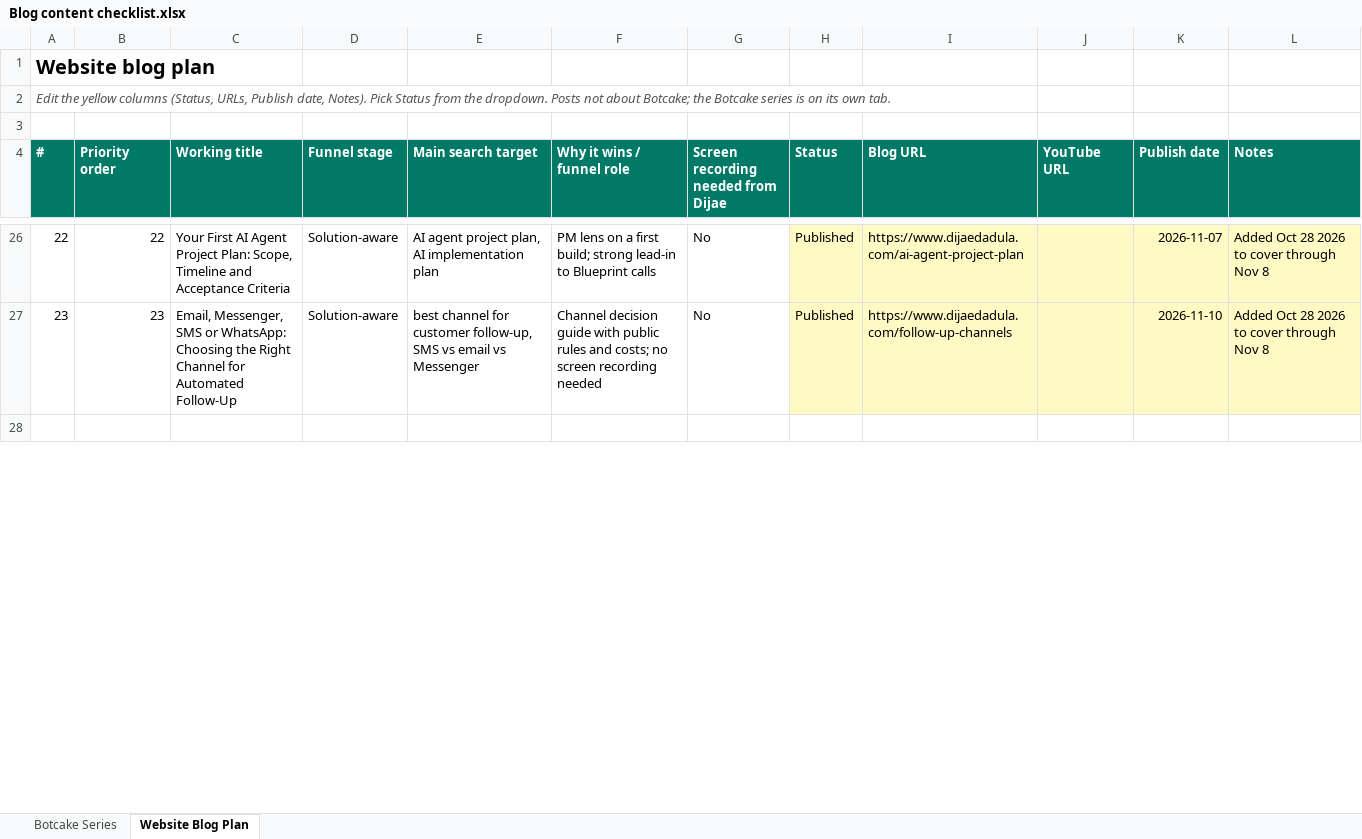
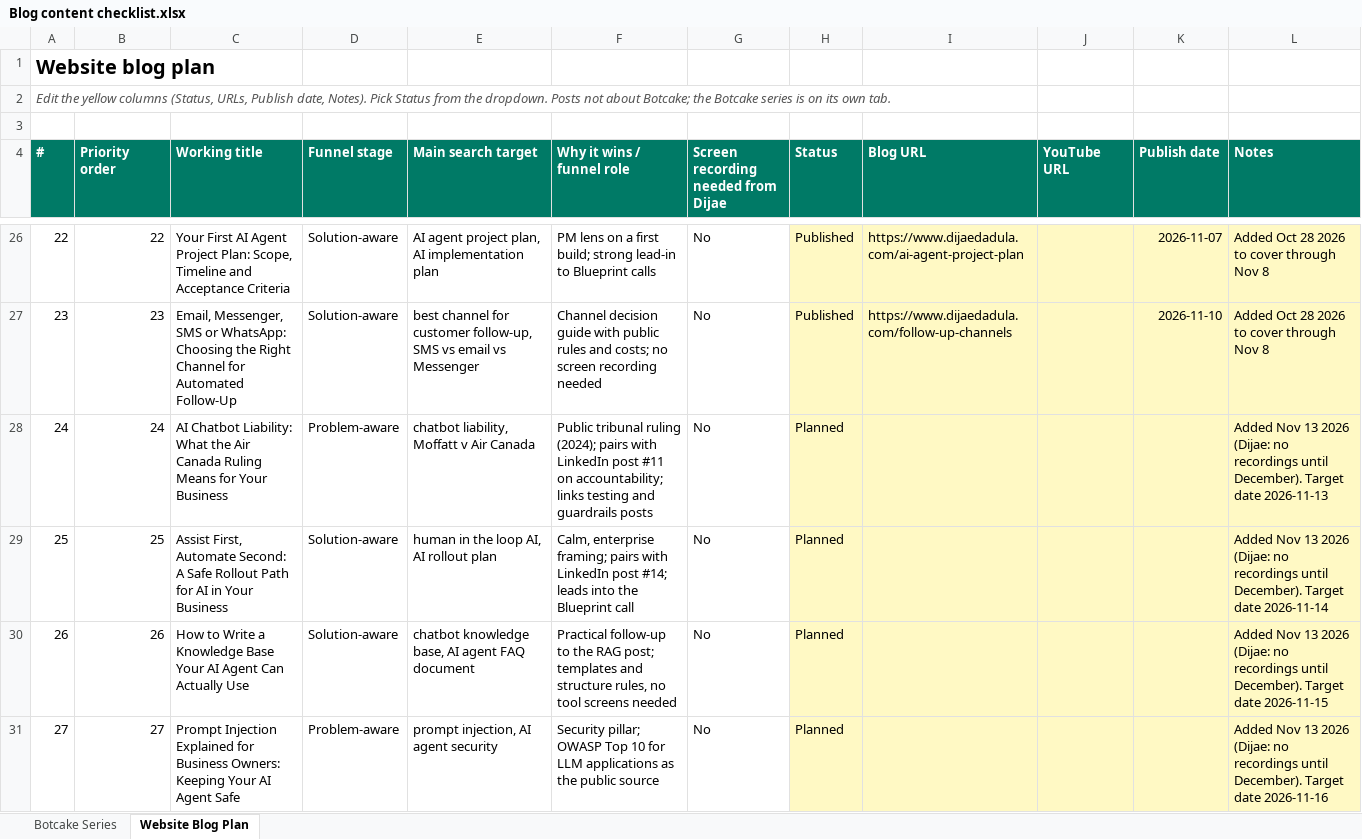
Before and after one commit to metalearnhub/ai-agents-masterclass, an Excel workbook: checklist/Blog content checklist.xlsx, sheet Website Blog Plan, drawn as a sheet; only a part is shown, gaps mark what is left out; the shorter side is filled out with more unchanged rows; values as stored, in another font and other column widths than the file's, no borders; conditional formats not drawn; the diff covers the shown part only; the diff names each change by its address in the sheet, - before the commit and + after, or states it on an @@ line.

```diff
--- a/checklist/Blog content checklist.xlsx (sheet Website Blog Plan)
+++ b/checklist/Blog content checklist.xlsx (sheet Website Blog Plan)
+row 28: 24 | 24 | AI Chatbot Liability: What the Air Canada Ruling Means for Your Business | Problem-aware | chatbot liability, Moffatt v Air Canada | Public tribunal ruling (2024); pairs with LinkedIn post #11 on accountability; links testing and guardrails posts | No | Planned |  |  |  | Added Nov 13 2026 (Dijae: no recordings until December). Target date 2026-11-13
+row 29: 25 | 25 | Assist First, Automate Second: A Safe Rollout Path for AI in Your Business | Solution-aware | human in the loop AI, AI rollout plan | Calm, enterprise framing; pairs with LinkedIn post #14; leads into the Blueprint call | No | Planned |  |  |  | Added Nov 13 2026 (Dijae: no recordings until December). Target date 2026-11-14
+row 30: 26 | 26 | How to Write a Knowledge Base Your AI Agent Can Actually Use | Solution-aware | chatbot knowledge base, AI agent FAQ document | Practical follow-up to the RAG post; templates and structure rules, no tool screens needed | No | Planned |  |  |  | Added Nov 13 2026 (Dijae: no recordings until December). Target date 2026-11-15
+row 31: 27 | 27 | Prompt Injection Explained for Business Owners: Keeping Your AI Agent Safe | Problem-aware | prompt injection, AI agent security | Security pillar; OWASP Top 10 for LLM applications as the public source | No | Planned |  |  |  | Added Nov 13 2026 (Dijae: no recordings until December). Target date 2026-11-16
```
Also changed, not shown: 22 added rows and 6 edited cells elsewhere in this sheet, sheet Botcake Series, 4 other files.
